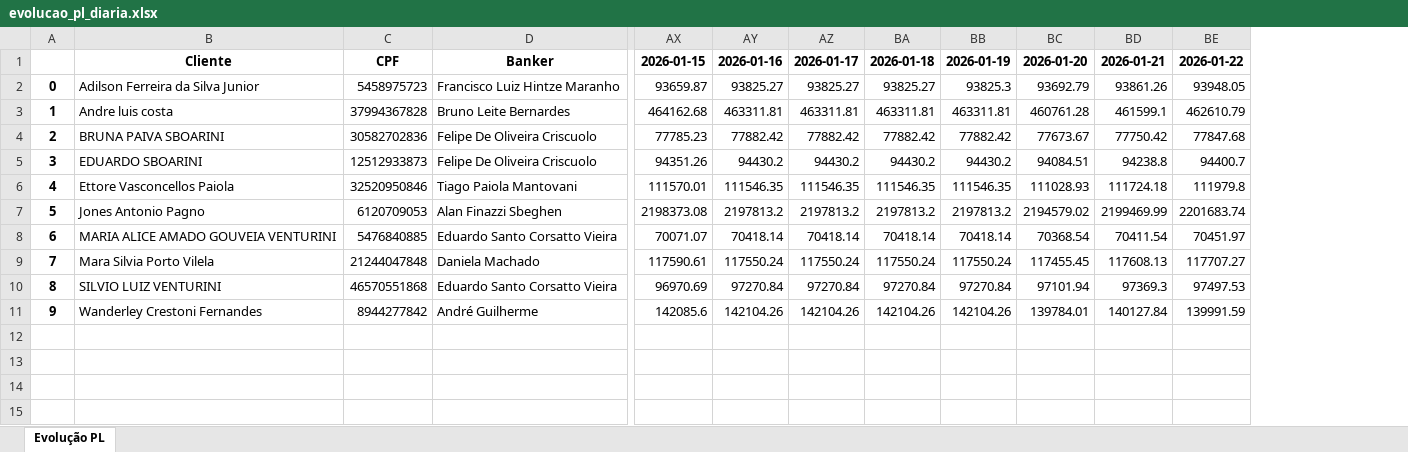
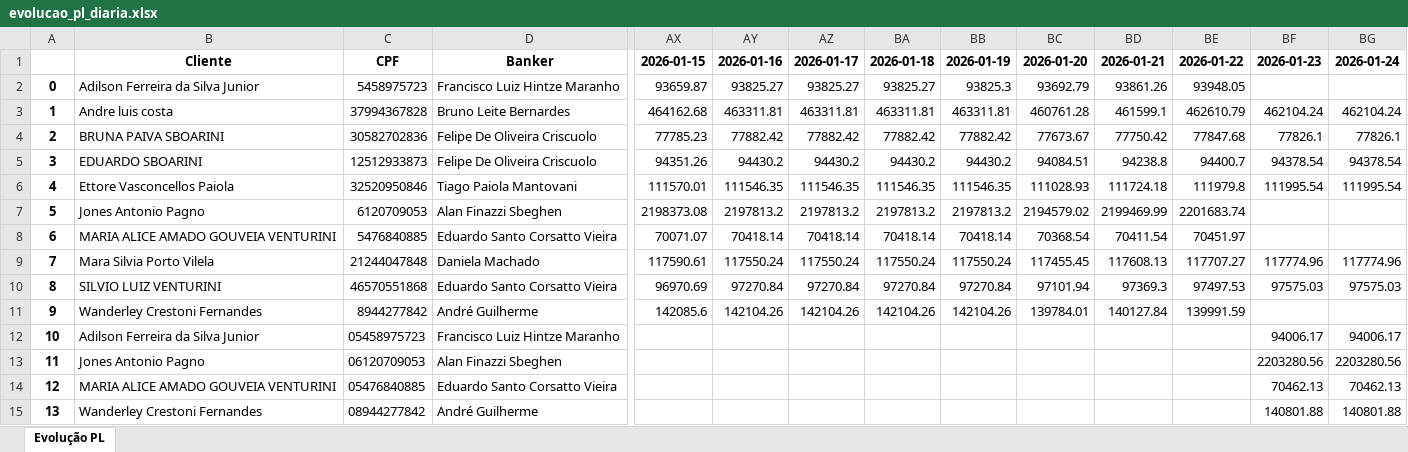
Before and after one commit to Takahacker/Avenue_Dashboard, an Excel workbook: backend/data/PL/excel/evolucao_pl_diaria.xlsx, sheet Evolução PL, drawn as a sheet; only a part is shown, gaps mark what is left out; values as stored, in another font and other column widths than the file's, no borders; rows hold the shown columns only; the diff names each change by its address in the sheet, - before the commit and + after, or states it on an @@ line.

```diff
--- a/backend/data/PL/excel/evolucao_pl_diaria.xlsx (sheet Evolução PL)
+++ b/backend/data/PL/excel/evolucao_pl_diaria.xlsx (sheet Evolução PL)
+column BF, rows 1-10: 2026-01-23 |  | 462104.24 | 77826.1 | 94378.54 | 111995.54 |  |  | 117774.96 | 97575.03
+column BG, rows 1-10: 2026-01-24 |  | 462104.24 | 77826.1 | 94378.54 | 111995.54 |  |  | 117774.96 | 97575.03
+row 12: 10 | Adilson Ferreira da Silva Junior | 05458975723 | Francisco Luiz Hintze Maranho |  |  |  |  |  |  |  |  | 94006.17 | 94006.17
+row 13: 11 | Jones Antonio Pagno | 06120709053 | Alan Finazzi Sbeghen |  |  |  |  |  |  |  |  | 2203280.56 | 2203280.56
+row 14: 12 | MARIA ALICE AMADO GOUVEIA VENTURINI | 05476840885 | Eduardo Santo Corsatto Vieira |  |  |  |  |  |  |  |  | 70462.13 | 70462.13
+row 15: 13 | Wanderley Crestoni Fernandes | 08944277842 | André Guilherme |  |  |  |  |  |  |  |  | 140801.88 | 140801.88
```
Also changed, not shown: backend/data/NetInflow/excel/net_inflow_prunus.xlsx, 4 other files.
